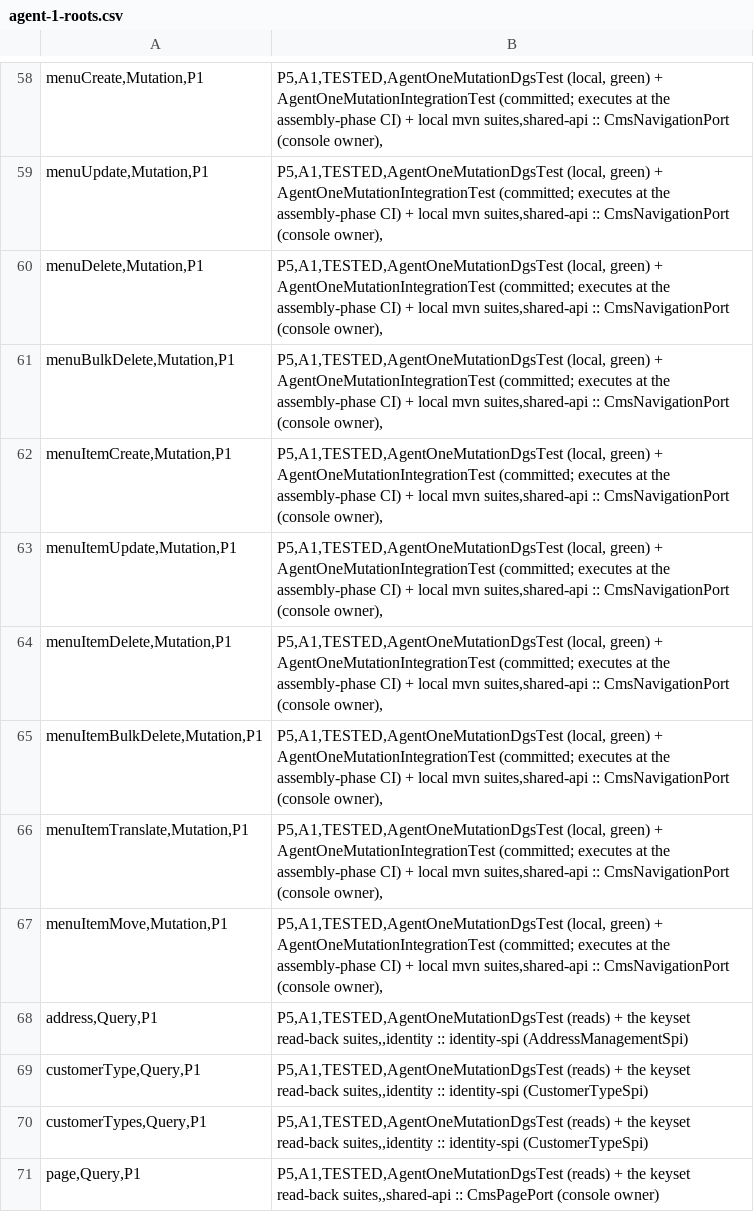
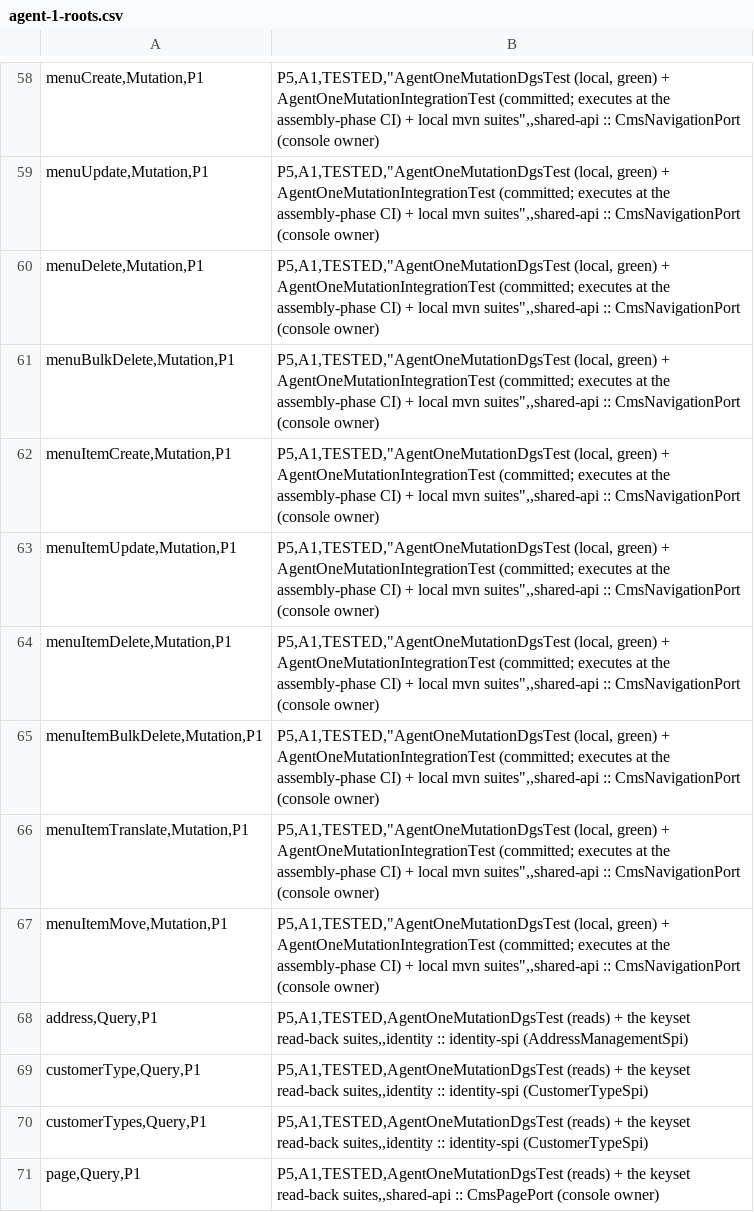
Before and after one commit to waelhe/app-java-v3, a CSV file: docs/agent-handoffs/agent-1-roots.csv, drawn as a sheet; only a part is shown, gaps mark what is left out; the diff covers the shown part only; the diff names each change by its address in the sheet, - before the commit and + after, or states it on an @@ line.

Commit message:
docs(governance): the 2026-11-03 #806 review's ledger and roots corrections
- agent-1-roots.csv (Major · Data Integrity): every data row split into
  9 columns against the 8-column header — the evidence field's
  unquoted '(local, green)' comma broke RFC 4180 AND swallowed the
  empty decision_id (a trailing comma). Reconstructed and quoted per
  RFC 4180: 90 rows, 8 columns each, decision_id in its own column,
  owning_module_spi restored; 66 corrupted rows repaired.
- saleor-contract-divergences.csv (Minor · Data Integrity ×2): the
  customerType, CMS page and navigation menu rows still described
  BLOCKED_BY_DECISION surfaces with no owner while their own
  decision_records acknowledged the RESOLVED owners — updated to the
  implemented truth (identity :: identity-spi (CustomerTypeSpi);
  shared-api :: CmsPagePort and CmsNavigationPort console owners;
  pageReorderAttributeValues keeps its own open decision), approval
  deliberately stays incomplete. The CheckoutLine.variant row claimed
  a fail-closed render; the mapper's documented skip-and-purge cascade
  is now recorded (legacy product-level lines excluded never purged,
  stale variant lines purged at read with deferred failure, quantity
  from the rendered lines only).
- agent-3-roots.csv (Nitpick · Data Integrity): the checkout row's
  Saleor 3.23.43 citations are marked HISTORICAL (the decision-time
  pin) and the current saleor/saleor@3.23.45 pin — the one the SDL and
  CheckoutDataFetcher/CheckoutGraphQlMapper cite — is stated
  explicitly after the Round-13 record.

```diff
--- a/docs/agent-handoffs/agent-1-roots.csv
+++ b/docs/agent-handoffs/agent-1-roots.csv
-B58:B67: P5,A1,TESTED,AgentOneMutationDgsTest (local, green) + AgentOneMutationIntegrationTest (committed; executes at the assembly-phase CI) + local mvn suites,shared-api :: CmsNavigationPort (console owner),
+B58:B67: P5,A1,TESTED,"AgentOneMutationDgsTest (local, green) + AgentOneMutationIntegrationTest (committed; executes at the assembly-phase CI) + local mvn suites",,shared-api :: CmsNavigationPort (console owner)
```
Also changed, not shown: 56 edited cells elsewhere in this file, docs/agent-handoffs/agent-3-roots.csv, docs/governance/plans/saleor-contract-divergences.csv.
